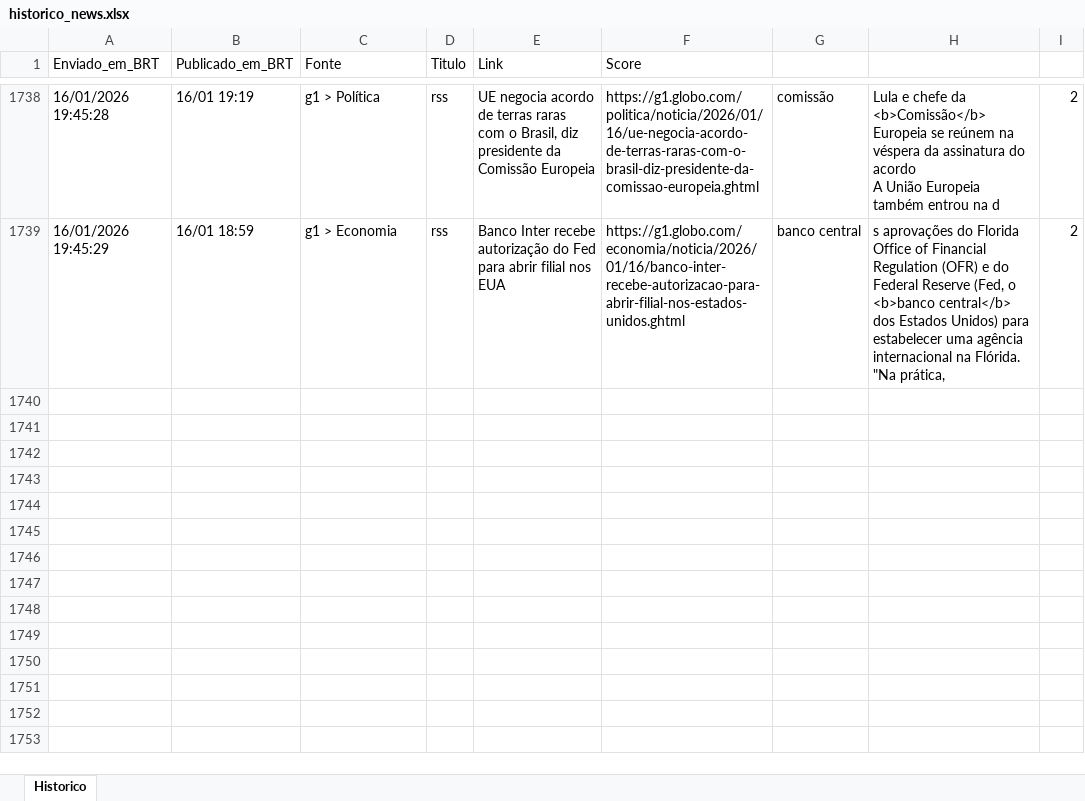
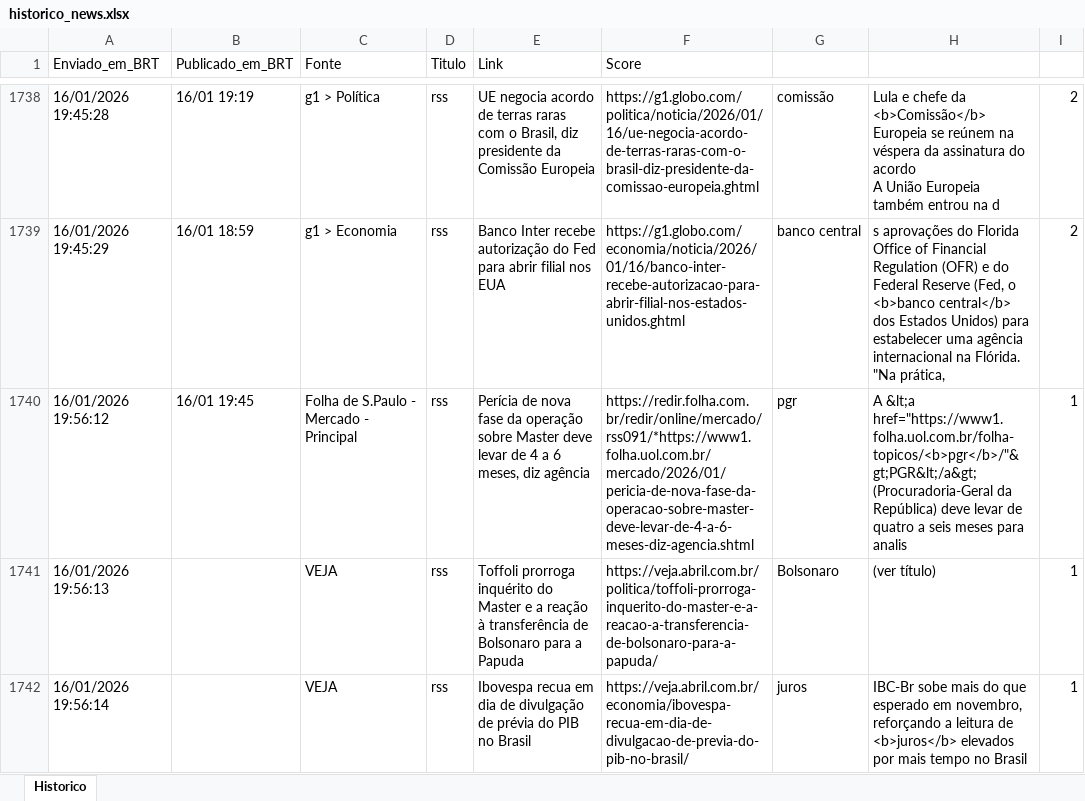
Before and after one commit to LucasPin45/ZanattaNews, an Excel workbook: historico_news.xlsx, sheet Historico, drawn as a sheet; only a part is shown, gaps mark what is left out; values as stored, in another font and other column widths than the file's, no borders; the diff names each change by its address in the sheet, - before the commit and + after, or states it on an @@ line.

```diff
--- a/historico_news.xlsx (sheet Historico)
+++ b/historico_news.xlsx (sheet Historico)
+row 1740: 16/01/2026 19:56:12 | 16/01 19:45 | Folha de S.Paulo - Mercado - Principal | rss | Perícia de nova fase da operação sobre Master deve levar de 4 a 6 meses, diz agência | https://redir.folha.com.br/redir/online/mercado/rss091/*https://www1.folha.uol.com.br/mercado/2026/01/pericia-de-nova-fase-da-operacao-sobre-master-deve-levar-de-4-a-6-meses-diz-agencia.shtml | pgr | A &lt;a href="https://www1.folha.uol.com.br/folha-topicos/<b>pgr</b>/"&gt;PGR&lt;/a&gt; (Procuradoria-Geral da República) deve levar de quatro a seis meses para analis | 1
+row 1741: 16/01/2026 19:56:13 |  | VEJA | rss | Toffoli prorroga inquérito do Master e a reação à transferência de Bolsonaro para a Papuda | https://veja.abril.com.br/politica/toffoli-prorroga-inquerito-do-master-e-a-reacao-a-transferencia-de-bolsonaro-para-a-papuda/ | Bolsonaro | (ver título) | 1
+row 1742: 16/01/2026 19:56:14 |  | VEJA | rss | Ibovespa recua em dia de divulgação de prévia do PIB no Brasil | https://veja.abril.com.br/economia/ibovespa-recua-em-dia-de-divulgacao-de-previa-do-pib-no-brasil/ | juros | IBC-Br sobe mais do que esperado em novembro, reforçando a leitura de <b>juros</b> elevados por mais tempo no Brasil | 1
```
Also changed, not shown: 1 other file.
